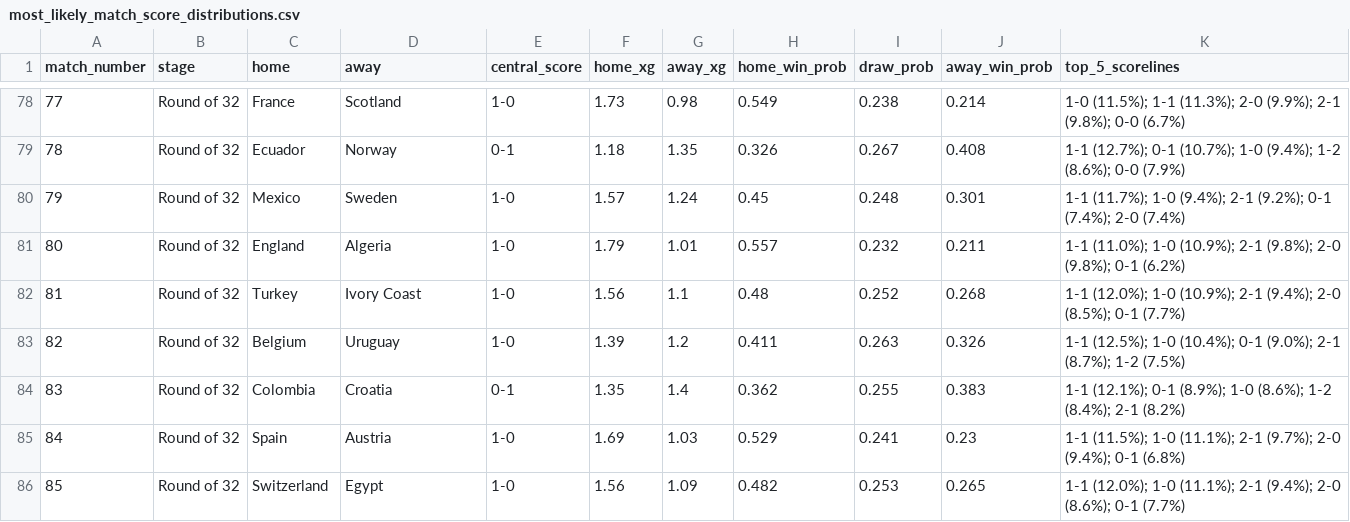
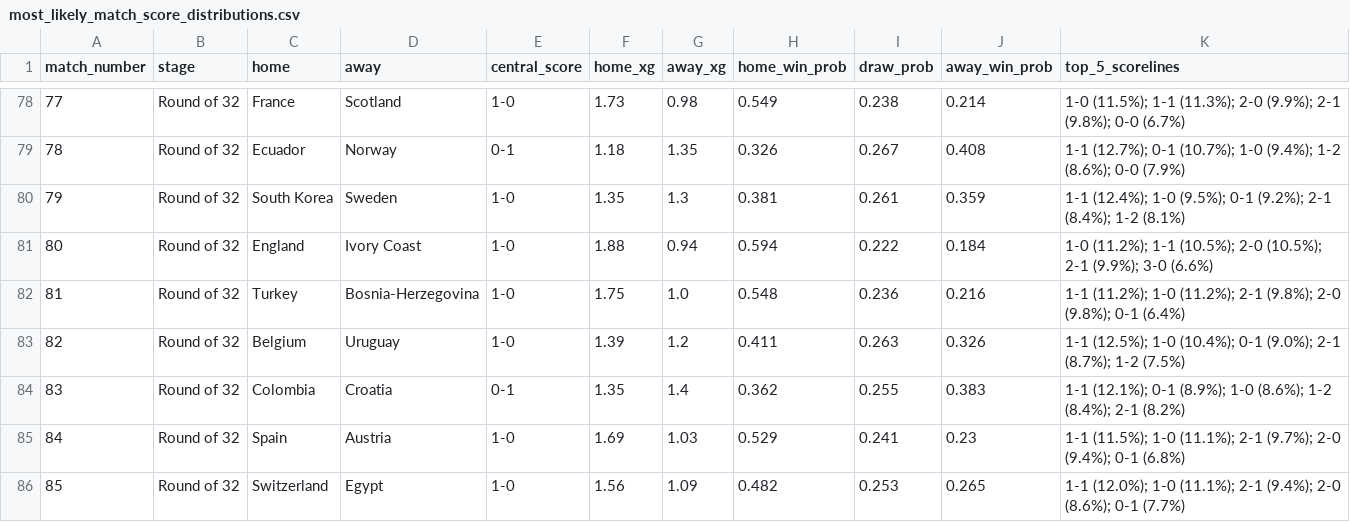
Before and after one commit to cemyildizcy/wc2026-ai-simulator, a CSV file: outputs/most_likely_match_score_distributions.csv, drawn as a sheet; only a part is shown, gaps mark what is left out; the diff covers the shown part only.

```diff
--- a/outputs/most_likely_match_score_distributions.csv
+++ b/outputs/most_likely_match_score_distributions.csv
@@ -79,5 +79,5 @@ match_number,stage,home,away,central_score,home_xg,away_xg,home_win_prob,draw_pr
 78,Round of 32,Ecuador,Norway,0-1,1.18,1.35,0.326,0.267,0.408,1-1 (12.7%); 0-1 (10.7%); 1-0 (9.4%); 1-2 (8.6%); 0-0 (7.9%)
-79,Round of 32,Mexico,Sweden,1-0,1.57,1.24,0.45,0.248,0.301,1-1 (11.7%); 1-0 (9.4%); 2-1 (9.2%); 0-1 (7.4%); 2-0 (7.4%)
-80,Round of 32,England,Algeria,1-0,1.79,1.01,0.557,0.232,0.211,1-1 (11.0%); 1-0 (10.9%); 2-1 (9.8%); 2-0 (9.8%); 0-1 (6.2%)
-81,Round of 32,Turkey,Ivory Coast,1-0,1.56,1.1,0.48,0.252,0.268,1-1 (12.0%); 1-0 (10.9%); 2-1 (9.4%); 2-0 (8.5%); 0-1 (7.7%)
+79,Round of 32,South Korea,Sweden,1-0,1.35,1.3,0.381,0.261,0.359,1-1 (12.4%); 1-0 (9.5%); 0-1 (9.2%); 2-1 (8.4%); 1-2 (8.1%)
+80,Round of 32,England,Ivory Coast,1-0,1.88,0.94,0.594,0.222,0.184,1-0 (11.2%); 1-1 (10.5%); 2-0 (10.5%); 2-1 (9.9%); 3-0 (6.6%)
+81,Round of 32,Turkey,Bosnia-Herzegovina,1-0,1.75,1.0,0.548,0.236,0.216,1-1 (11.2%); 1-0 (11.2%); 2-1 (9.8%); 2-0 (9.8%); 0-1 (6.4%)
 82,Round of 32,Belgium,Uruguay,1-0,1.39,1.2,0.411,0.263,0.326,1-1 (12.5%); 1-0 (10.4%); 0-1 (9.0%); 2-1 (8.7%); 1-2 (7.5%)
```
Also changed, not shown: 63 edited cells elsewhere in this file, outputs/most_likely_group_standings.csv, outputs/most_likely_tournament_matches.csv, 1 other file.
